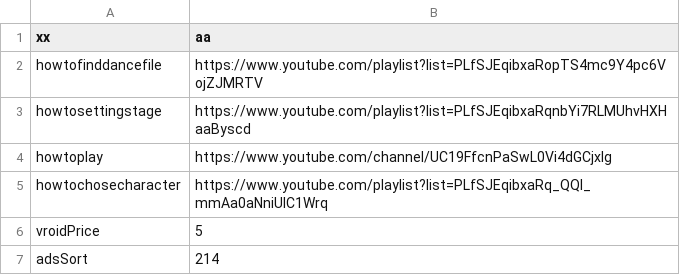
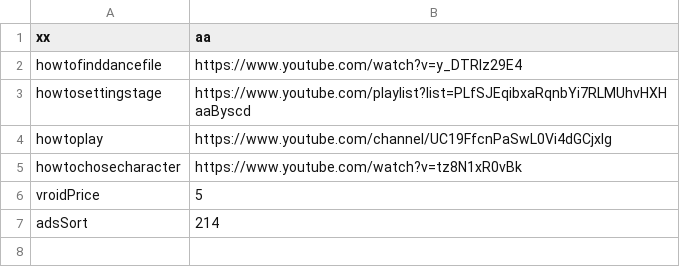
Before and after one commit to Personuo/DollDancer, a CSV file: HelperConfig.CSV, drawn as a sheet.

Commit message:
Update HelperConfig.CSV
fdagd

```diff
--- a/HelperConfig.CSV
+++ b/HelperConfig.CSV
@@ -1,6 +1,6 @@
 xx|aa
-howtofinddancefile|https://www.youtube.com/playlist?list=PLfSJEqibxaRopTS4mc9Y4pc6VojZJMRTV
+howtofinddancefile|https://www.youtube.com/watch?v=y_DTRlz29E4
 howtosettingstage|https://www.youtube.com/playlist?list=PLfSJEqibxaRqnbYi7RLMUhvHXHaaByscd
 howtoplay|https://www.youtube.com/channel/UC19FfcnPaSwL0Vi4dGCjxlg
-howtochosecharacter|https://www.youtube.com/playlist?list=PLfSJEqibxaRq_QQI_mmAa0aNniUIC1Wrq
+howtochosecharacter|https://www.youtube.com/watch?v=tz8N1xR0vBk
 vroidPrice|5
```
